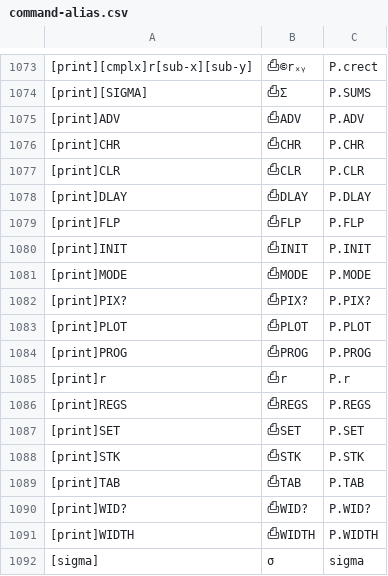
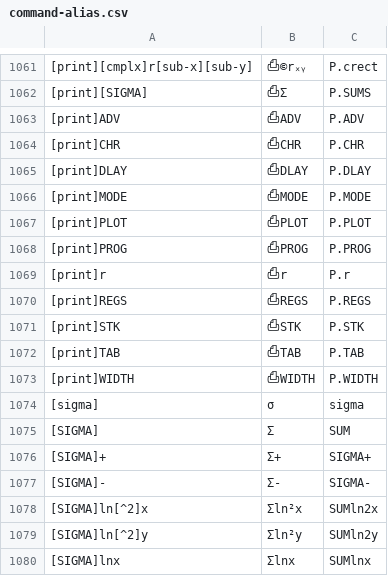
Before and after one commit to jaesharp/wp34s, a CSV file: tools/command-alias.csv, drawn as a sheet; only a part is shown, gaps mark what is left out; the shorter side is filled out with more unchanged rows; removed rows and columns are numbered as before the commit, all else as after; the diff covers the shown part only; the diff names each change by its address in the sheet, - before the commit and + after, or states it on an @@ line.

```diff
--- a/tools/command-alias.csv
+++ b/tools/command-alias.csv
-row 1077: [print]CLR | ⎙CLR | P.CLR
-row 1079: [print]FLP | ⎙FLP | P.FLP
-row 1080: [print]INIT | ⎙INIT | P.INIT
-row 1082: [print]PIX? | ⎙PIX? | P.PIX?
-row 1087: [print]SET | ⎙SET | P.SET
-row 1090: [print]WID? | ⎙WID? | P.WID?
```
Also changed, not shown: 12 removed rows and 2 moved rows elsewhere in this file, 14 other files.
